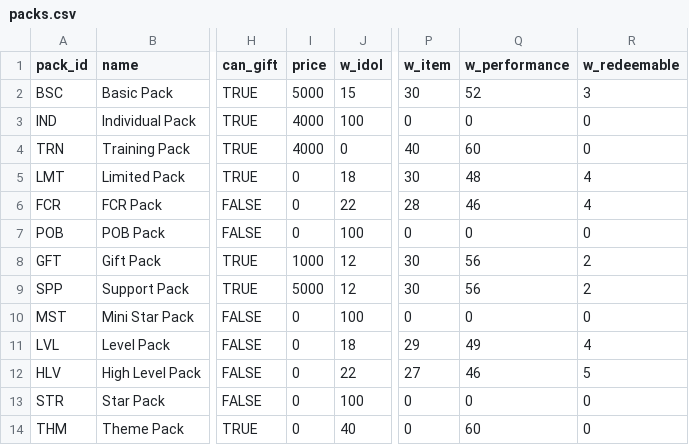
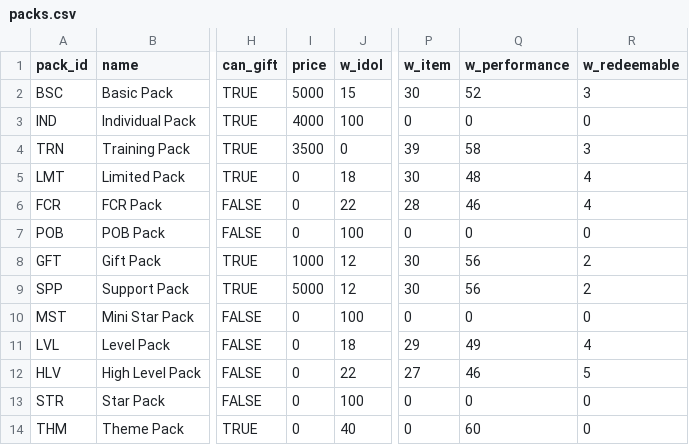
Before and after one commit to iojan715/KpopCardGame, a CSV file: data_upload/packs.csv, drawn as a sheet; only a part is shown, gaps mark what is left out; the diff names each change by its address in the sheet, - before the commit and + after, or states it on an @@ line.

Commit message:
Add files via upload

```diff
--- a/data_upload/packs.csv
+++ b/data_upload/packs.csv
-I4 (price): 4000
+I4 (price): 3500
-P4 (w_item): 40
+P4 (w_item): 39
-Q4 (w_performance): 60
+Q4 (w_performance): 58
-R4 (w_redeemable): 0
+R4 (w_redeemable): 3
```
